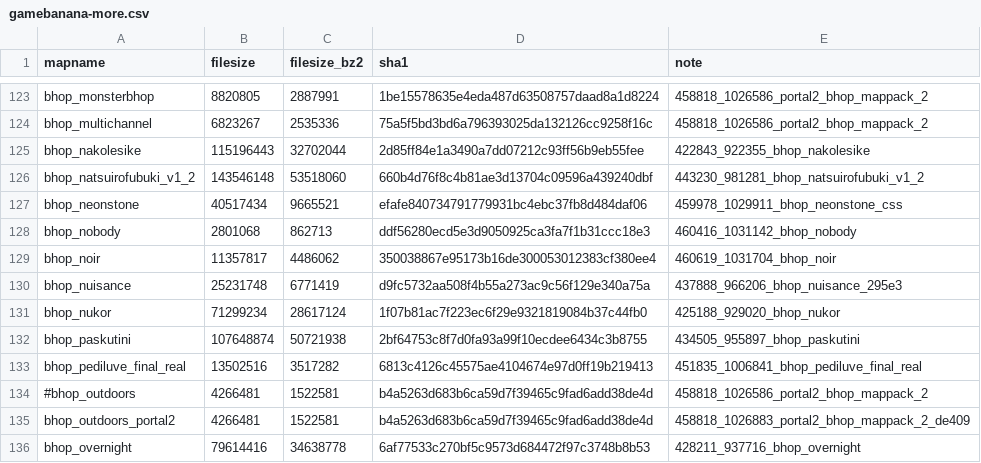
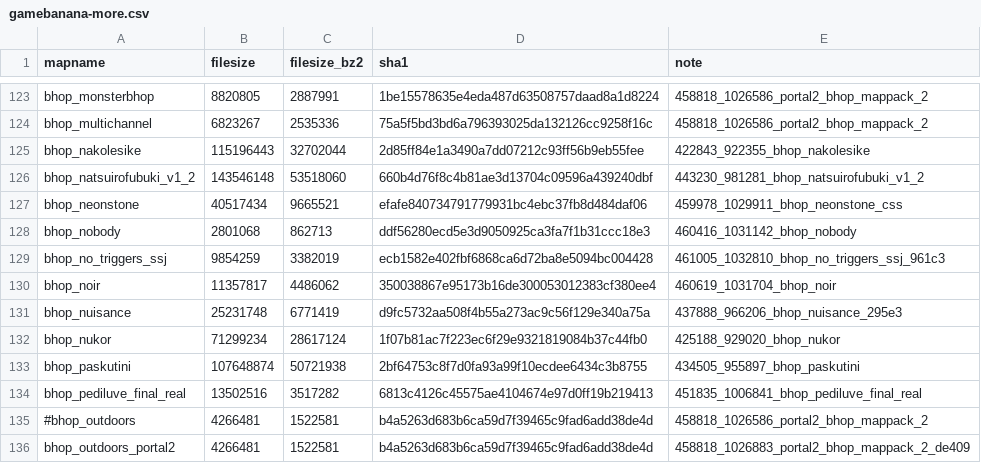
Before and after one commit to srcwr/maps-cstrike, a CSV file: unprocessed/gamebanana-more.csv, drawn as a sheet; only a part is shown, gaps mark what is left out; the shorter side is filled out with more unchanged rows; the diff names each change by its address in the sheet, - before the commit and + after, or states it on an @@ line.

```diff
--- a/unprocessed/gamebanana-more.csv
+++ b/unprocessed/gamebanana-more.csv
+row 129: bhop_no_triggers_ssj | 9854259 | 3382019 | ecb1582e402fbf6868ca6d72ba8e5094bc004428 | 461005_1032810_bhop_no_triggers_ssj_961c3
```
Also changed, not shown: recently_added.csv.
